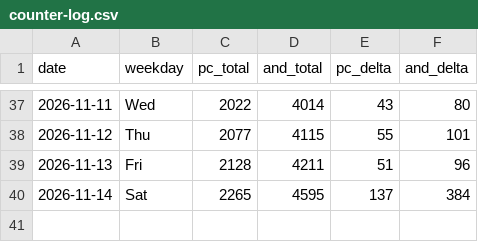
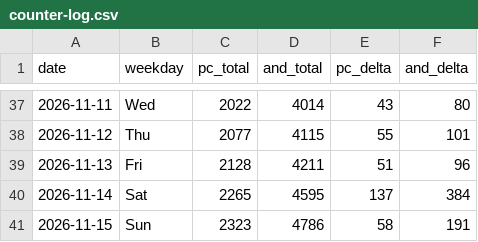
Before and after one commit to allday-lib/wm-dist, a CSV file: stats/counter-log.csv, drawn as a sheet; only a part is shown, gaps mark what is left out.

```diff
--- a/stats/counter-log.csv
+++ b/stats/counter-log.csv
@@ -40 +40,2 @@ date,weekday,pc_total,and_total,pc_delta,and_delta
 2026-11-14,Sat,2265,4595,137,384
+2026-11-15,Sun,2323,4786,58,191
```
